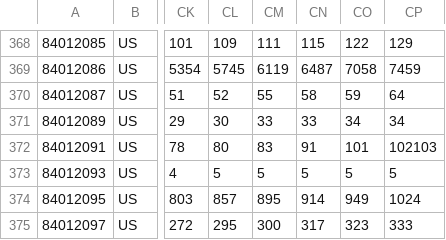
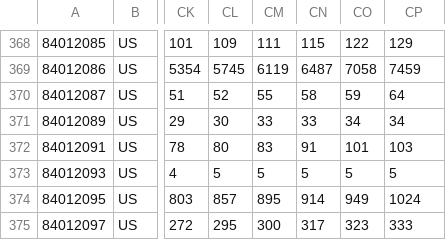
Before and after one commit to jcampos8782/COVID19-API, a CSV file: data/downloads/github/CSSEGISandData/confirmed_us.csv, drawn as a sheet; only a part is shown, gaps mark what is left out; the diff names each change by its address in the sheet, - before the commit and + after, or states it on an @@ line.

```diff
--- a/data/downloads/github/CSSEGISandData/confirmed_us.csv
+++ b/data/downloads/github/CSSEGISandData/confirmed_us.csv
-CP372: 102103
+CP372: 103
```
Also changed, not shown: data/downloads/github/CSSEGISandData/confirmed_global.csv, data/processed/covid19/confirmed.csv, 1 other file.
